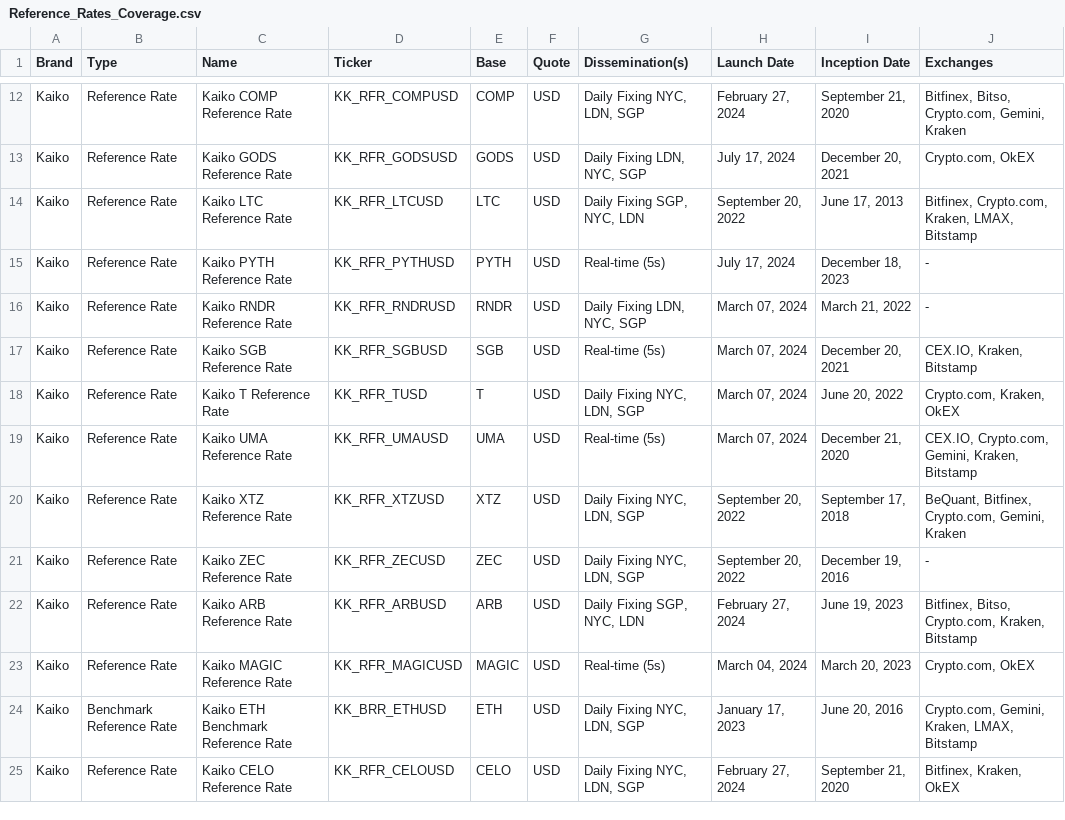
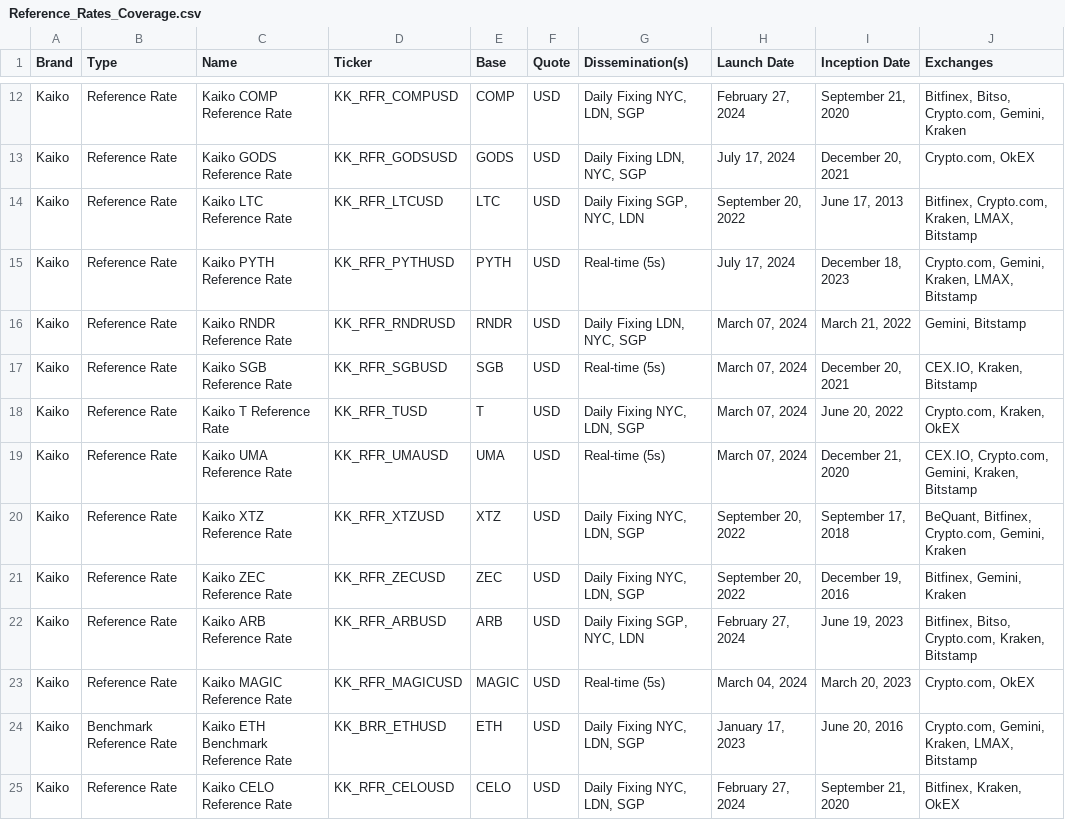
Before and after one commit to rdavill/kaiko_indices_coverage_single, a CSV file: Reference_Rates_Coverage.csv, drawn as a sheet; only a part is shown, gaps mark what is left out.

```diff
--- a/Reference_Rates_Coverage.csv
+++ b/Reference_Rates_Coverage.csv
@@ -14,4 +14,4 @@ Kaiko,Reference Rate,Kaiko GODS Reference Rate,KK_RFR_GODSUSD,GODS,USD,"Daily Fi
 Kaiko,Reference Rate,Kaiko LTC Reference Rate,KK_RFR_LTCUSD,LTC,USD,"Daily Fixing SGP, NYC, LDN","September 20, 2022","June 17, 2013","Bitfinex, Crypto.com, Kraken, LMAX, Bitstamp"
-Kaiko,Reference Rate,Kaiko PYTH Reference Rate ,KK_RFR_PYTHUSD,PYTH,USD,Real-time (5s),"July 17, 2024","December 18, 2023",-
-Kaiko,Reference Rate,Kaiko RNDR Reference Rate,KK_RFR_RNDRUSD,RNDR,USD,"Daily Fixing LDN, NYC, SGP","March 07, 2024","March 21, 2022",-
+Kaiko,Reference Rate,Kaiko PYTH Reference Rate ,KK_RFR_PYTHUSD,PYTH,USD,Real-time (5s),"July 17, 2024","December 18, 2023","Crypto.com, Gemini, Kraken, LMAX, Bitstamp"
+Kaiko,Reference Rate,Kaiko RNDR Reference Rate,KK_RFR_RNDRUSD,RNDR,USD,"Daily Fixing LDN, NYC, SGP","March 07, 2024","March 21, 2022","Gemini, Bitstamp"
 Kaiko,Reference Rate,Kaiko SGB Reference Rate ,KK_RFR_SGBUSD,SGB,USD,Real-time (5s),"March 07, 2024","December 20, 2021","CEX.IO, Kraken, Bitstamp"
@@ -20,3 +20,3 @@ Kaiko,Reference Rate,Kaiko UMA Reference Rate ,KK_RFR_UMAUSD,UMA,USD,Real-time (
 Kaiko,Reference Rate,Kaiko XTZ Reference Rate,KK_RFR_XTZUSD,XTZ,USD,"Daily Fixing NYC, LDN, SGP","September 20, 2022","September 17, 2018","BeQuant, Bitfinex, Crypto.com, Gemini, Kraken"
-Kaiko,Reference Rate,Kaiko ZEC Reference Rate,KK_RFR_ZECUSD,ZEC,USD,"Daily Fixing NYC, LDN, SGP","September 20, 2022","December 19, 2016",-
+Kaiko,Reference Rate,Kaiko ZEC Reference Rate,KK_RFR_ZECUSD,ZEC,USD,"Daily Fixing NYC, LDN, SGP","September 20, 2022","December 19, 2016","Bitfinex, Gemini, Kraken"
 Kaiko,Reference Rate,Kaiko ARB Reference Rate,KK_RFR_ARBUSD,ARB,USD,"Daily Fixing SGP, NYC, LDN","February 27, 2024","June 19, 2023","Bitfinex, Bitso, Crypto.com, Kraken, Bitstamp"
```
